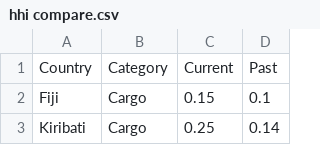
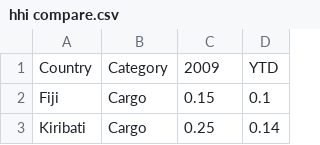
Before and after one commit to cherrylchico/pacific-observatory-ais-data, a CSV file: data/hhi compare.csv, drawn as a sheet; only a part is shown; the diff names each change by its address in the sheet, - before the commit and + after, or states it on an @@ line.

Commit message:
initial hhi compare html

```diff
--- a/data/hhi compare.csv
+++ b/data/hhi compare.csv
-C1: Current
+C1: 2009
-D1: Past
+D1: YTD
```
Also changed, not shown: 1 other file.
